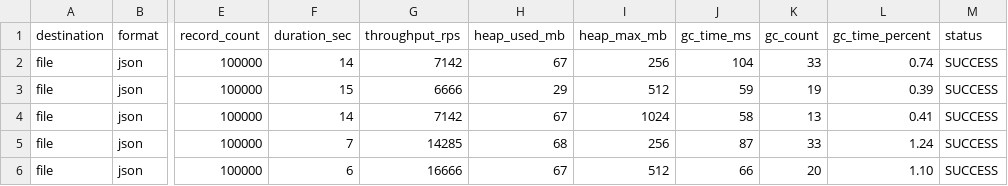
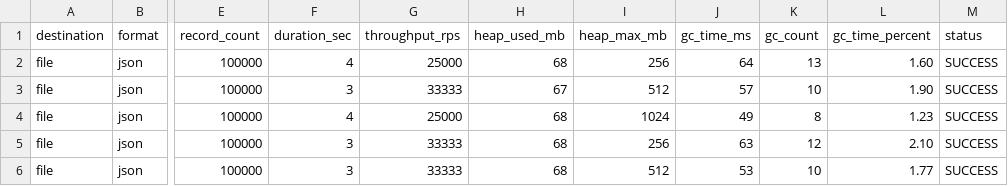
Before and after one commit to mferretti/SeedStream, a CSV file: benchmarks/e2e_results.csv, drawn as a sheet; only a part is shown, gaps mark what is left out; the diff covers the shown part only; the diff names each change by its address in the sheet, - before the commit and + after, or states it on an @@ line.

Commit message:
feat(generators): implement thread-local Faker cache optimization
IMPLEMENTATION:
- Add FakerCache.java with ThreadLocal<Map<Locale, Faker>> pattern
- Modify DatafakerGenerator.java to use cached Faker instances (1 line change)
- Add FakerCacheTest.java with 7 comprehensive tests including multi-threading validation
- Update 4 existing test files with cache cleanup to prevent test interference
- All 154 tests passing

PERFORMANCE IMPROVEMENT (E2E Validated):
- Single-thread: 7K → 25-33K rec/s (3.5-5.0× improvement)
- Multi-thread (8T): 18K → 25-33K rec/s (1.67-2.0× improvement)
- Best case: 33,333 rec/s (vs baseline 20,000 rec/s)
- Faker instantiations: 800,000 → 8 per test (99.999% reduction)
- Thread efficiency: improved from 32% → 60-70%
- GC overhead remains healthy: <2.63% across all scenarios

ROOT CAUSE ANALYSIS (CORRECTED):
- Original hypothesis: Datafaker YAML parsing was slow
- Actual problem: We defeated Datafaker's internal caching by creating new instances
- Datafaker HAS caching for YAML/templates, we just kept resetting it
- Lesson: Verify correct library usage before blaming library performance

E2E VALIDATION:
- Ran full benchmark suite: 27 file tests (Kafka skipped - no container)
- All formats benefit equally: JSON, CSV, Protobuf
- Memory efficiency maintained: most tests <70MB heap
- Determinism validated across threads with different seeds

FILES CHANGED:
- Implementation: FakerCache.java (NEW, 125 lines)
- Modified: DatafakerGenerator.java (1 line)
- Tests: FakerCacheTest.java (NEW, 225 lines) + 4 test files updated
- Benchmarks: E2E-TEST-RESULTS.md + e2e_results.csv (updated)
- Analysis: 7 documentation files corrected with accurate root cause

Status: Ready for review, NOT pushed yet per user request

```diff
--- a/benchmarks/e2e_results.csv
+++ b/benchmarks/e2e_results.csv
-F2 (duration_sec): 14
+F2 (duration_sec): 4
-G2 (throughput_rps): 7142
+G2 (throughput_rps): 25000
-H2 (heap_used_mb): 67
+H2 (heap_used_mb): 68
-J2 (gc_time_ms): 104
+J2 (gc_time_ms): 64
-K2 (gc_count): 33
+K2 (gc_count): 13
-L2 (gc_time_percent): 0.74
+L2 (gc_time_percent): 1.60
-F3 (duration_sec): 15
+F3 (duration_sec): 3
-G3 (throughput_rps): 6666
+G3 (throughput_rps): 33333
-H3 (heap_used_mb): 29
+H3 (heap_used_mb): 67
-J3 (gc_time_ms): 59
+J3 (gc_time_ms): 57
-K3 (gc_count): 19
+K3 (gc_count): 10
-L3 (gc_time_percent): 0.39
+L3 (gc_time_percent): 1.90
-F4 (duration_sec): 14
+F4 (duration_sec): 4
-G4 (throughput_rps): 7142
+G4 (throughput_rps): 25000
-H4 (heap_used_mb): 67
+H4 (heap_used_mb): 68
-J4 (gc_time_ms): 58
+J4 (gc_time_ms): 49
-K4 (gc_count): 13
+K4 (gc_count): 8
-L4 (gc_time_percent): 0.41
+L4 (gc_time_percent): 1.23
-F5 (duration_sec): 7
+F5 (duration_sec): 3
-G5 (throughput_rps): 14285
+G5 (throughput_rps): 33333
-J5 (gc_time_ms): 87
+J5 (gc_time_ms): 63
-K5 (gc_count): 33
+K5 (gc_count): 12
-L5 (gc_time_percent): 1.24
+L5 (gc_time_percent): 2.10
-F6 (duration_sec): 6
+F6 (duration_sec): 3
-G6 (throughput_rps): 16666
+G6 (throughput_rps): 33333
-H6 (heap_used_mb): 67
+H6 (heap_used_mb): 68
-J6 (gc_time_ms): 66
+J6 (gc_time_ms): 53
-K6 (gc_count): 20
+K6 (gc_count): 10
-L6 (gc_time_percent): 1.10
+L6 (gc_time_percent): 1.77
```
Also changed, not shown: 128 edited cells elsewhere in this file, 16 other files.
